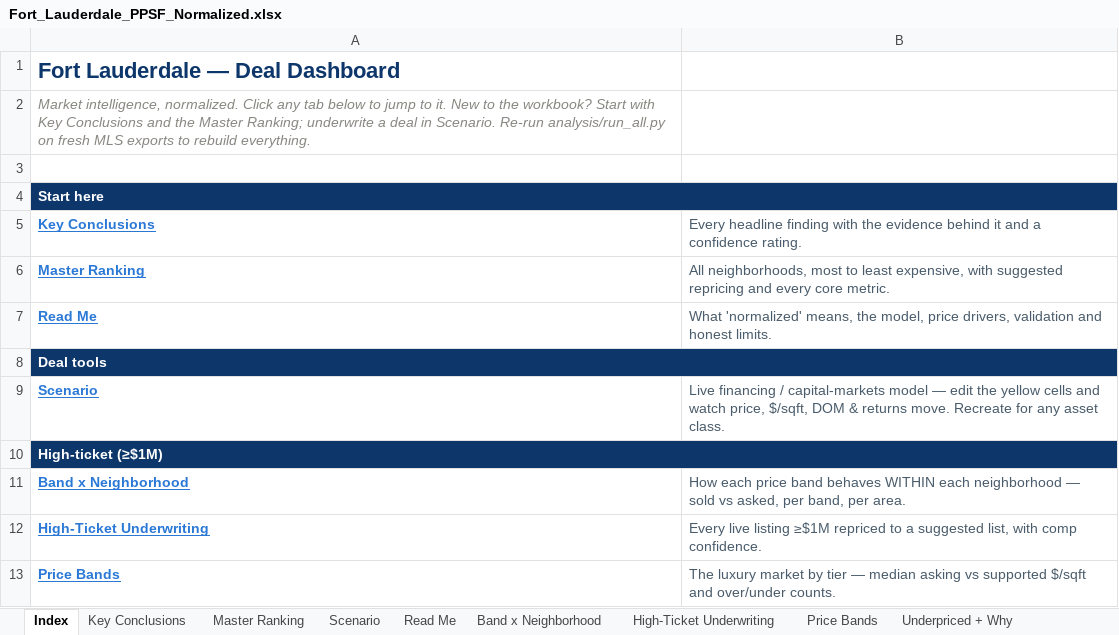
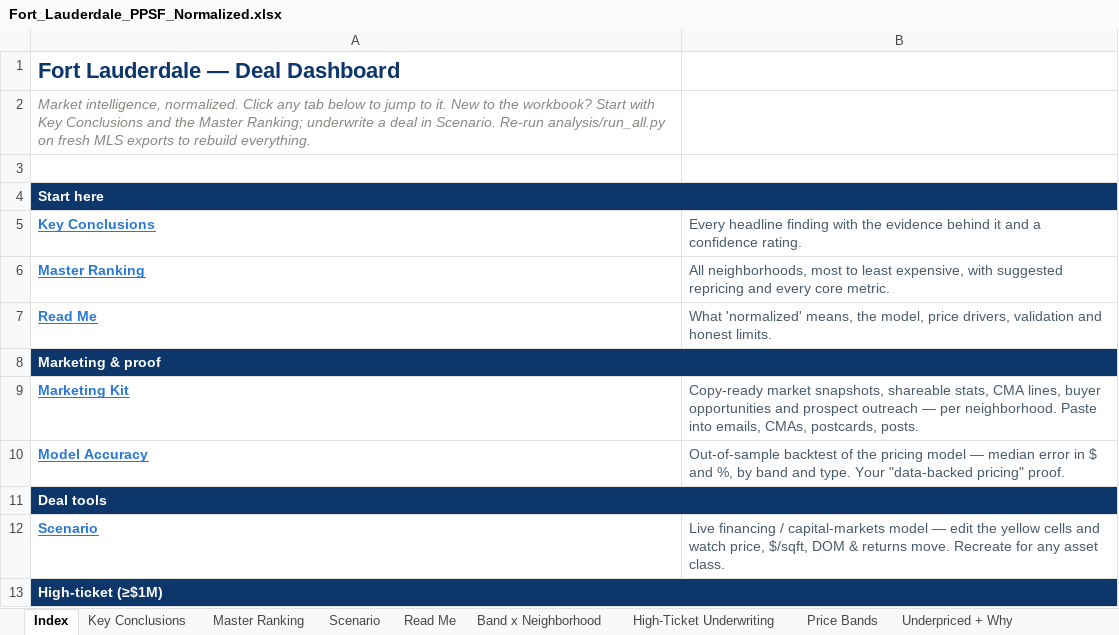
Before and after one commit to aidanesimire-ops/Aida-respository, an Excel workbook: outputs/Fort_Lauderdale_PPSF_Normalized.xlsx, sheet Index, drawn as a sheet; only a part is shown; the shorter side is filled out with more unchanged rows; values as stored, in another font and other column widths than the file's, no borders; the diff names each change by its address in the sheet, - before the commit and + after, or states it on an @@ line.

```diff
--- a/outputs/Fort_Lauderdale_PPSF_Normalized.xlsx (sheet Index)
+++ b/outputs/Fort_Lauderdale_PPSF_Normalized.xlsx (sheet Index)
+row 8: Marketing & proof
+row 9: Marketing Kit | Copy-ready market snapshots, shareable stats, CMA lines, buyer opportunities and prospect outreach — per neighborhood. Paste into emails, CMAs, postcards, posts.
+row 10: Model Accuracy | Out-of-sample backtest of the pricing model — median error in $ and %, by band and type. Your "data-backed pricing" proof.
```
Also changed, not shown: sheet Neighborhood Profiles, other sheet tabs, 22 other files.
